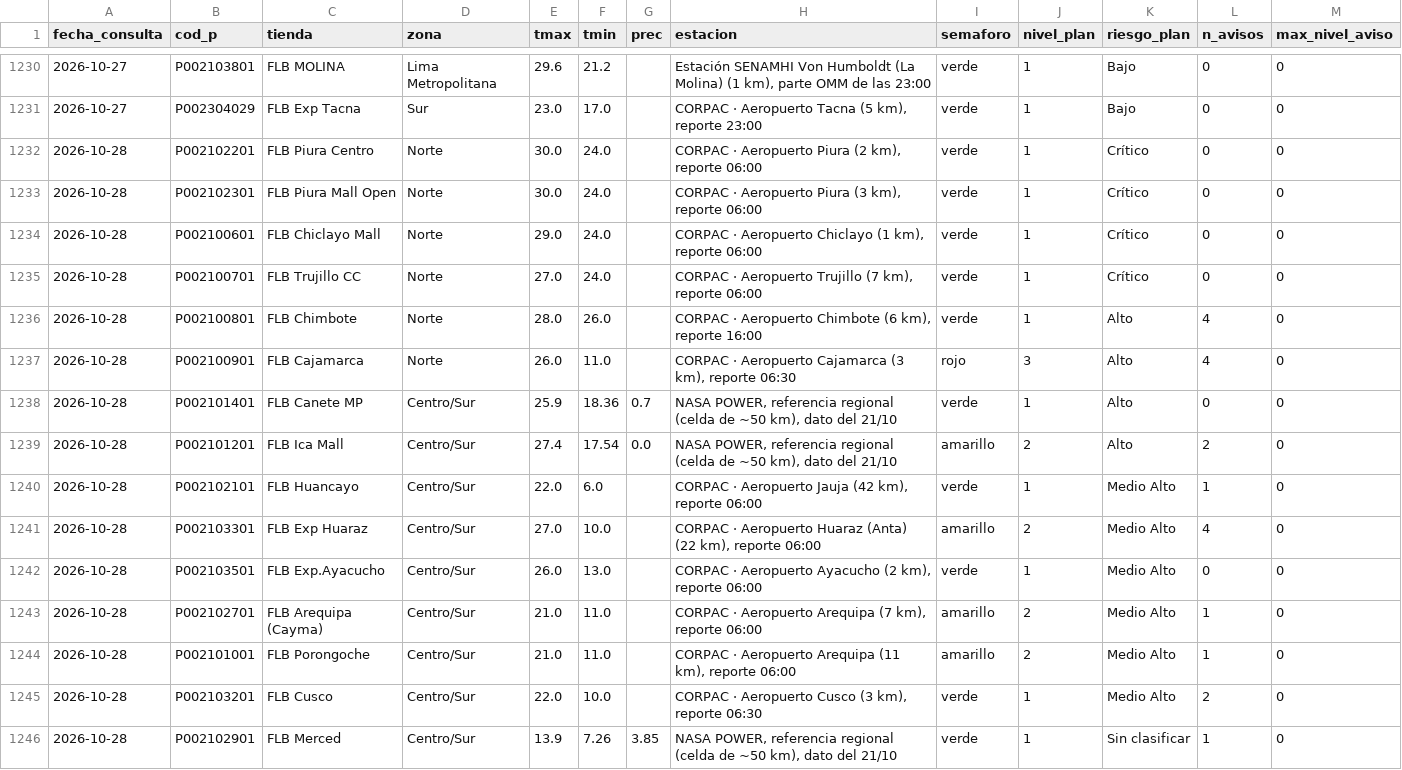
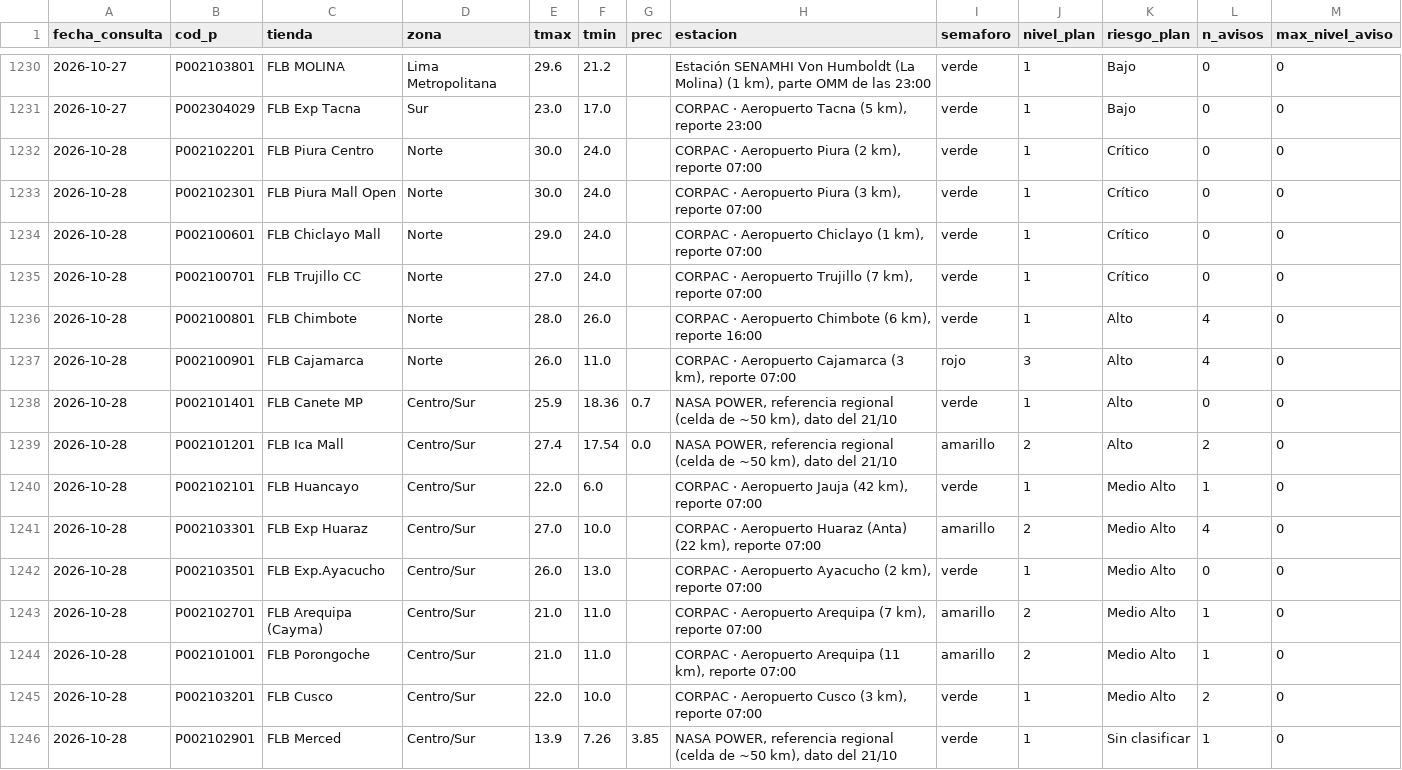
Before and after one commit to rodrigo51200-tech/monitor-fen, a CSV file: historial/clima_tiendas.csv, drawn as a sheet; only a part is shown, gaps mark what is left out; the diff covers the shown part only.

```diff
--- a/historial/clima_tiendas.csv
+++ b/historial/clima_tiendas.csv
@@ -1231,16 +1231,16 @@
 2026-10-27,P002304029,FLB Exp Tacna,Sur,23.0,17.0,,"CORPAC · Aeropuerto Tacna (5 km), reporte 23:00",verde,1,Bajo,0,0
-2026-10-28,P002102201,FLB Piura Centro,Norte,30.0,24.0,,"CORPAC · Aeropuerto Piura (2 km), reporte 06:00",verde,1,Crítico,0,0
-2026-10-28,P002102301,FLB Piura Mall Open,Norte,30.0,24.0,,"CORPAC · Aeropuerto Piura (3 km), reporte 06:00",verde,1,Crítico,0,0
-2026-10-28,P002100601,FLB Chiclayo Mall,Norte,29.0,24.0,,"CORPAC · Aeropuerto Chiclayo (1 km), reporte 06:00",verde,1,Crítico,0,0
-2026-10-28,P002100701,FLB Trujillo CC,Norte,27.0,24.0,,"CORPAC · Aeropuerto Trujillo (7 km), reporte 06:00",verde,1,Crítico,0,0
+2026-10-28,P002102201,FLB Piura Centro,Norte,30.0,24.0,,"CORPAC · Aeropuerto Piura (2 km), reporte 07:00",verde,1,Crítico,0,0
+2026-10-28,P002102301,FLB Piura Mall Open,Norte,30.0,24.0,,"CORPAC · Aeropuerto Piura (3 km), reporte 07:00",verde,1,Crítico,0,0
+2026-10-28,P002100601,FLB Chiclayo Mall,Norte,29.0,24.0,,"CORPAC · Aeropuerto Chiclayo (1 km), reporte 07:00",verde,1,Crítico,0,0
+2026-10-28,P002100701,FLB Trujillo CC,Norte,27.0,24.0,,"CORPAC · Aeropuerto Trujillo (7 km), reporte 07:00",verde,1,Crítico,0,0
 2026-10-28,P002100801,FLB Chimbote,Norte,28.0,26.0,,"CORPAC · Aeropuerto Chimbote (6 km), reporte 16:00",verde,1,Alto,4,0
-2026-10-28,P002100901,FLB Cajamarca,Norte,26.0,11.0,,"CORPAC · Aeropuerto Cajamarca (3 km), reporte 06:30",rojo,3,Alto,4,0
+2026-10-28,P002100901,FLB Cajamarca,Norte,26.0,11.0,,"CORPAC · Aeropuerto Cajamarca (3 km), reporte 07:00",rojo,3,Alto,4,0
 2026-10-28,P002101401,FLB Canete MP,Centro/Sur,25.9,18.36,0.7,"NASA POWER, referencia regional (celda de ~50 km), dato del 21/10",verde,1,Alto,0,0
 2026-10-28,P002101201,FLB Ica Mall,Centro/Sur,27.4,17.54,0.0,"NASA POWER, referencia regional (celda de ~50 km), dato del 21/10",amarillo,2,Alto,2,0
-2026-10-28,P002102101,FLB Huancayo,Centro/Sur,22.0,6.0,,"CORPAC · Aeropuerto Jauja (42 km), reporte 06:00",verde,1,Medio Alto,1,0
-2026-10-28,P002103301,FLB Exp Huaraz,Centro/Sur,27.0,10.0,,"CORPAC · Aeropuerto Huaraz (Anta) (22 km), reporte 06:00",amarillo,2,Medio Alto,4,0
-2026-10-28,P002103501,FLB Exp.Ayacucho,Centro/Sur,26.0,13.0,,"CORPAC · Aeropuerto Ayacucho (2 km), reporte 06:00",verde,1,Medio Alto,0,0
-2026-10-28,P002102701,FLB Arequipa (Cayma),Centro/Sur,21.0,11.0,,"CORPAC · Aeropuerto Arequipa (7 km), reporte 06:00",amarillo,2,Medio Alto,1,0
-2026-10-28,P002101001,FLB Porongoche,Centro/Sur,21.0,11.0,,"CORPAC · Aeropuerto Arequipa (11 km), reporte 06:00",amarillo,2,Medio Alto,1,0
-2026-10-28,P002103201,FLB Cusco,Centro/Sur,22.0,10.0,,"CORPAC · Aeropuerto Cusco (3 km), reporte 06:30",verde,1,Medio Alto,2,0
+2026-10-28,P002102101,FLB Huancayo,Centro/Sur,22.0,6.0,,"CORPAC · Aeropuerto Jauja (42 km), reporte 07:00",verde,1,Medio Alto,1,0
+2026-10-28,P002103301,FLB Exp Huaraz,Centro/Sur,27.0,10.0,,"CORPAC · Aeropuerto Huaraz (Anta) (22 km), reporte 07:00",amarillo,2,Medio Alto,4,0
+2026-10-28,P002103501,FLB Exp.Ayacucho,Centro/Sur,26.0,13.0,,"CORPAC · Aeropuerto Ayacucho (2 km), reporte 07:00",verde,1,Medio Alto,0,0
+2026-10-28,P002102701,FLB Arequipa (Cayma),Centro/Sur,21.0,11.0,,"CORPAC · Aeropuerto Arequipa (7 km), reporte 07:00",amarillo,2,Medio Alto,1,0
+2026-10-28,P002101001,FLB Porongoche,Centro/Sur,21.0,11.0,,"CORPAC · Aeropuerto Arequipa (11 km), reporte 07:00",amarillo,2,Medio Alto,1,0
+2026-10-28,P002103201,FLB Cusco,Centro/Sur,22.0,10.0,,"CORPAC · Aeropuerto Cusco (3 km), reporte 07:00",verde,1,Medio Alto,2,0
 2026-10-28,P002102901,FLB Merced,Centro/Sur,13.9,7.26,3.85,"NASA POWER, referencia regional (celda de ~50 km), dato del 21/10",verde,1,Sin clasificar,1,0
```
Also changed, not shown: 14 edited cells elsewhere in this file, historial/enfen.csv, historial/garua_pronostico.csv, 4 other files.
